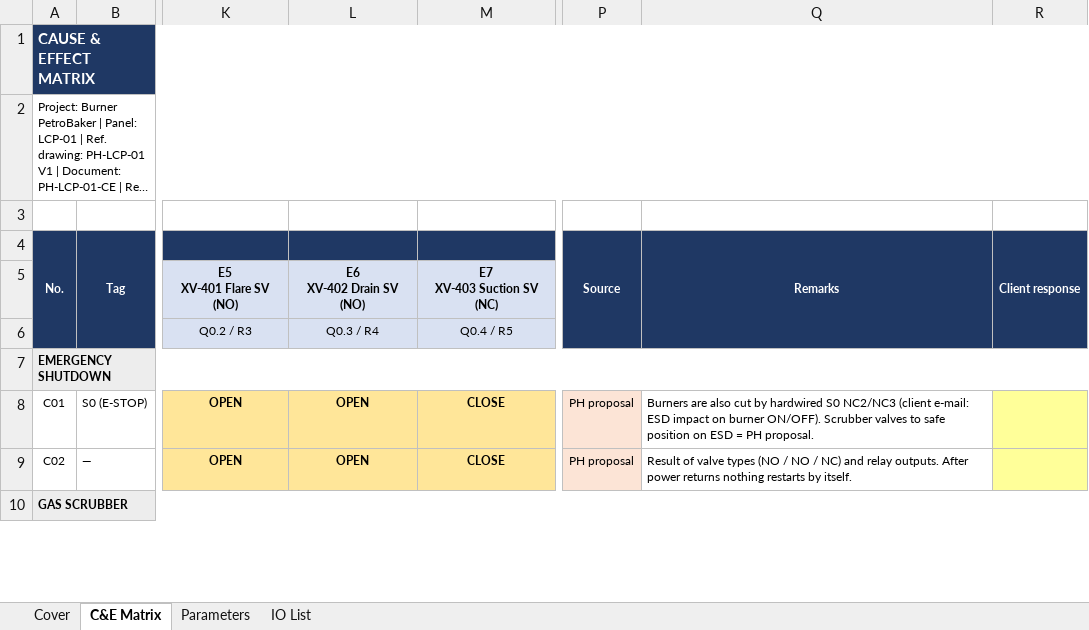
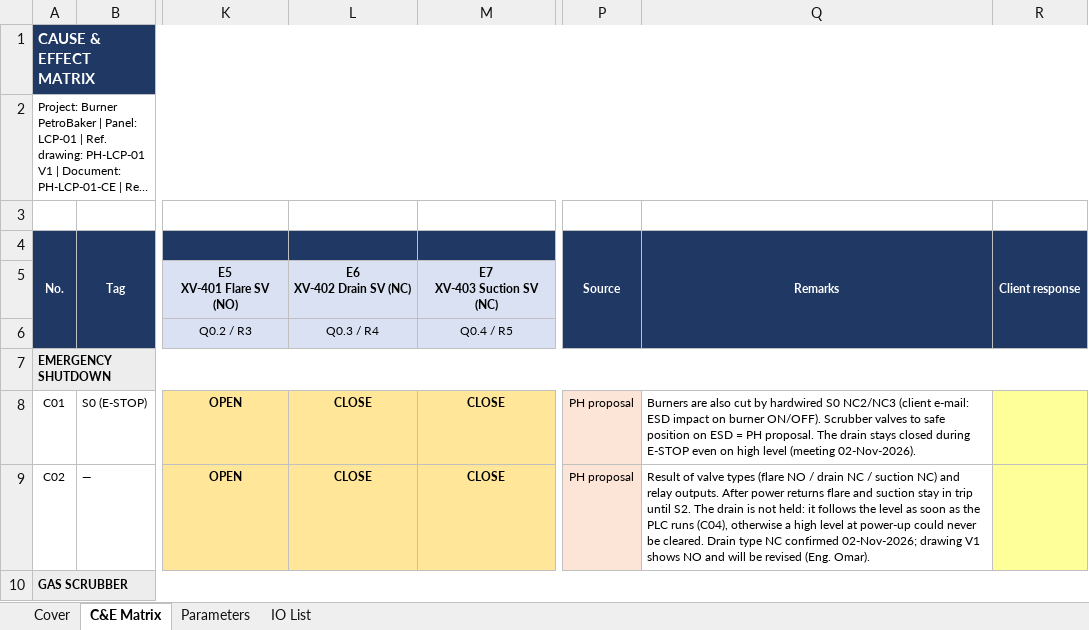
Before and after one commit to mahmoud-elghamry/burner, an Excel workbook: deliverables/PH-LCP-01-CE_RevA.xlsx, sheet C&E Matrix, drawn as a sheet; only a part is shown, gaps mark what is left out; long unchanged cells end in …; values as stored, in another font and other column widths than the file's, no borders; ↵ is a line break in a cell; the diff covers the shown part only; the diff names each change by its address in the sheet, - before the commit and + after, or states it on an @@ line.

Commit message:
docs(ce): drain XV-402 is NC, each scrubber switch moves its own valve
قرار اجتماع 2026-11-02:
- PSH-101: الفلير يفتح والساكشن يقفل، والدرين مالوش دعوة.
- LSH-102 (بقى Control) وLSHH-103: الدرين يفتح، ومش بيتمسك.
- LSHH-103: الساكشن يقفل لحد RESET، والفلير مالوش دعوة.
- E-STOP وقطع الكهربا: الدرين مقفول.
- صفوف جديدة: C04a (مهلة الدرين 10 د، لأن مفيش LSL) وC04b (LSH-102 بايظ).
- 3 أرقام في شيت Parameters: TDRN_ON وTDRN_OFF وTDRN_MAX.
التشغيل.md §1 اتكتب من الأول، وF50 في ISSUES: الرسمة V1 كاتبة NO والمهندس عمر هيعدّلها.

```diff
--- a/deliverables/PH-LCP-01-CE_RevA.xlsx (sheet C&E Matrix)
+++ b/deliverables/PH-LCP-01-CE_RevA.xlsx (sheet C&E Matrix)
-L5: E6 ↵ XV-402 Drain SV (NO)
+L5: E6 ↵ XV-402 Drain SV (NC)
-L8:L9: OPEN
+L8:L9: CLOSE
-Q8 (Remarks): …PH proposal.
+Q8 (Remarks): …PH proposal. The drain stays closed during E-STOP even on high level (meeting 02-Nov-2026).
-Q9 (Remarks): …valve types (NO / NO / NC) and relay outputs. After power returns nothing restarts by itself.
+Q9 (Remarks): …valve types (flare NO / drain NC / suction NC) and relay outputs. After power returns flare and suction stay in trip until S2. The drain is not held: it follows the level as soon as the PLC runs (C04), otherwise a high level at power-up could never be cleared. Drain type NC confirmed 02-Nov-2026; drawing V1 shows NO and will be revised (Eng. Omar).
```
Also changed, not shown: 2 added rows, 11 edited cells and cell formats elsewhere in this sheet, sheet Parameters, sheet Cover, sheet IO List, 5 other files.
